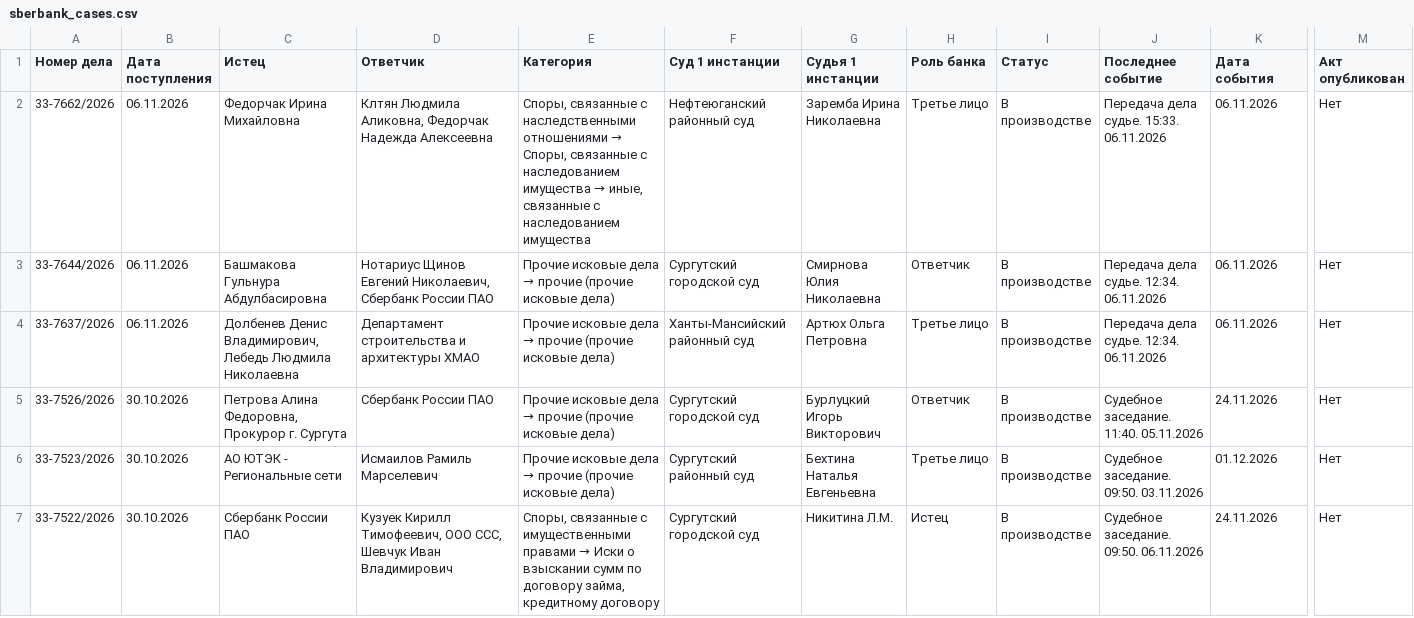
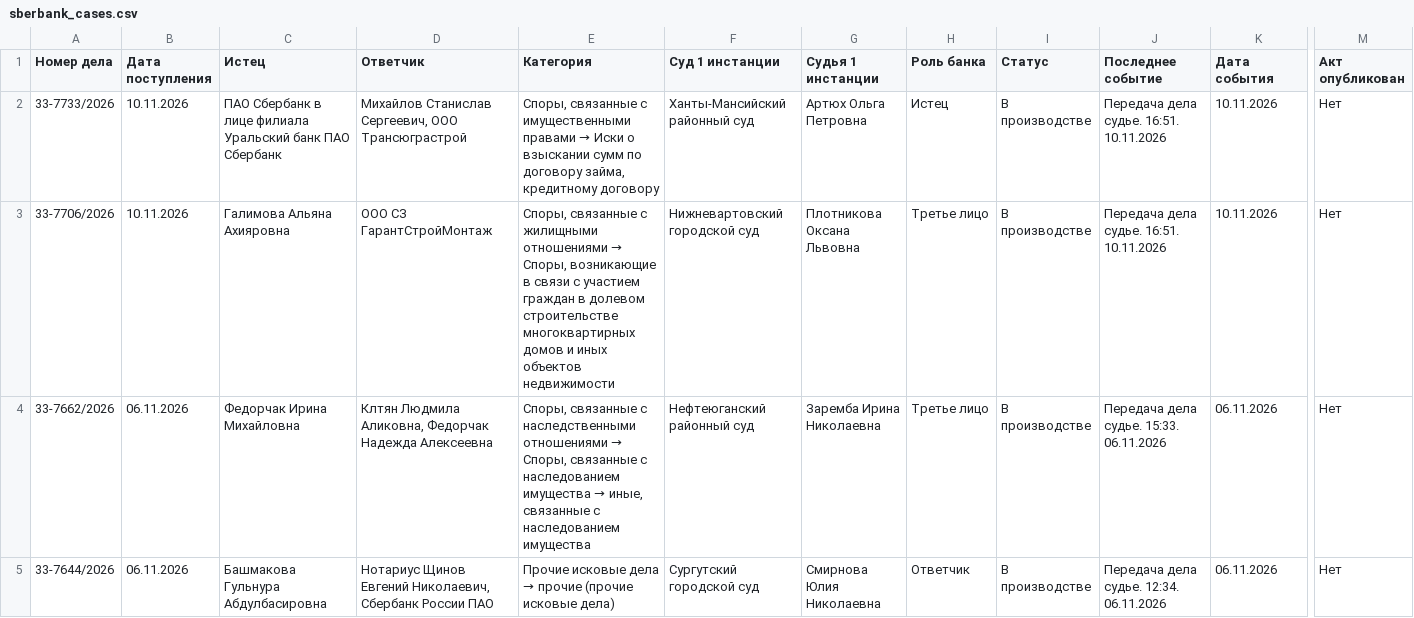
Before and after one commit to SelivanovAS/dashboard, a CSV file: data/sberbank_cases.csv, drawn as a sheet; only a part is shown, gaps mark what is left out; the shorter side is filled out with more unchanged rows; rows hold the shown columns only; the diff names each change by its address in the sheet, - before the commit and + after, or states it on an @@ line.

```diff
--- a/data/sberbank_cases.csv
+++ b/data/sberbank_cases.csv
+row 2: 33-7733/2026 | 10.11.2026 | ПАО Сбербанк в лице филиала Уральский банк ПАО Сбербанк | Михайлов Станислав Сергеевич, ООО Трансюграстрой | Споры, связанные с имущественными правами → Иски о взыскании сумм по договору займа, кредитному договору | Ханты-Мансийский районный суд | Артюх Ольга Петровна | Истец | В производстве | Передача дела судье. 16:51. 10.11.2026 | 10.11.2026 | Нет
+row 3: 33-7706/2026 | 10.11.2026 | Галимова Альяна Ахияровна | ООО СЗ ГарантСтройМонтаж | Споры, связанные с жилищными отношениями → Споры, возникающие в связи с участием граждан в долевом строительстве многоквартирных домов и иных объектов недвижимости | Нижневартовский городской суд | Плотникова Оксана Львовна | Третье лицо | В производстве | Передача дела судье. 16:51. 10.11.2026 | 10.11.2026 | Нет
```
Also changed, not shown: 11 other files.
